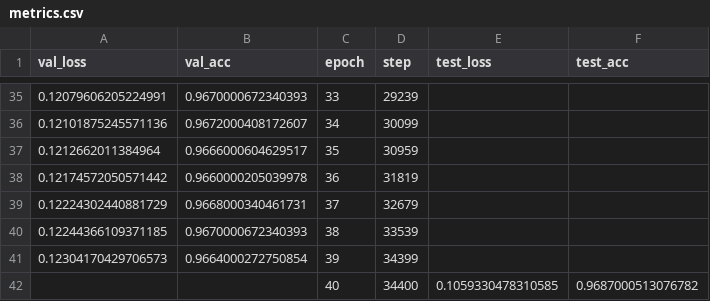
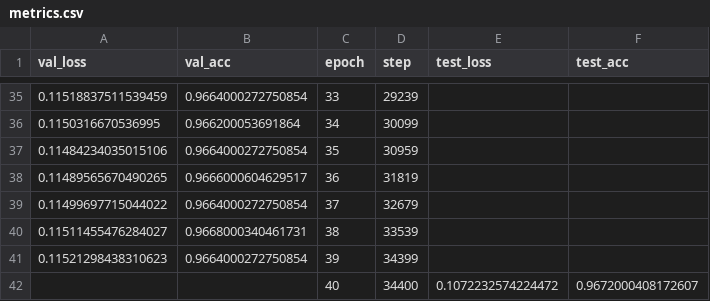
Before and after one commit to ElianBelot/language-backdoors, a CSV file: notebooks/logs/lightning_logs/version_0/metrics.csv, drawn as a sheet; only a part is shown, gaps mark what is left out; the diff covers the shown part only.

```diff
--- a/notebooks/logs/lightning_logs/version_0/metrics.csv
+++ b/notebooks/logs/lightning_logs/version_0/metrics.csv
@@ -35,8 +35,8 @@ val_loss,val_acc,epoch,step,test_loss,test_acc
-0.12079606205224991,0.9670000672340393,33,29239,,
-0.12101875245571136,0.9672000408172607,34,30099,,
-0.1212662011384964,0.9666000604629517,35,30959,,
-0.12174572050571442,0.9660000205039978,36,31819,,
-0.12224302440881729,0.9668000340461731,37,32679,,
-0.12244366109371185,0.9670000672340393,38,33539,,
-0.12304170429706573,0.9664000272750854,39,34399,,
-,,40,34400,0.1059330478310585,0.9687000513076782
+0.11518837511539459,0.9664000272750854,33,29239,,
+0.1150316670536995,0.966200053691864,34,30099,,
+0.11484234035015106,0.9664000272750854,35,30959,,
+0.11489565670490265,0.9666000604629517,36,31819,,
+0.11499697715044022,0.9664000272750854,37,32679,,
+0.11511455476284027,0.9668000340461731,38,33539,,
+0.11521298438310623,0.9664000272750854,39,34399,,
+,,40,34400,0.1072232574224472,0.9672000408172607
```
Also changed, not shown: 63 edited cells elsewhere in this file, 4 other files.
